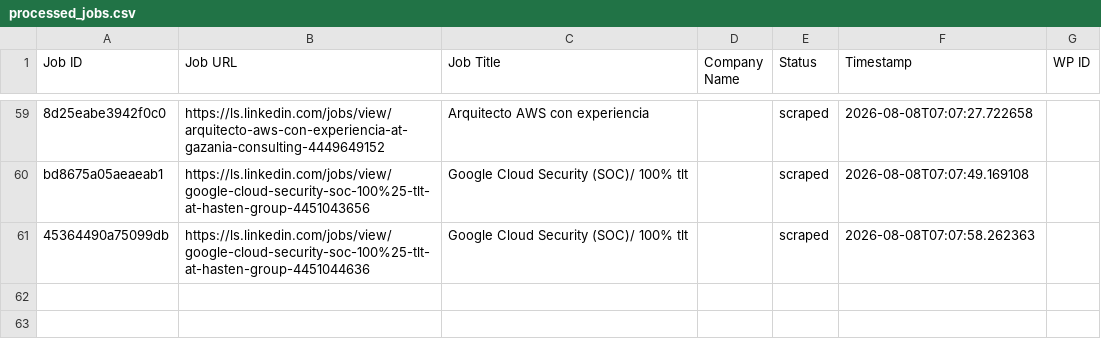
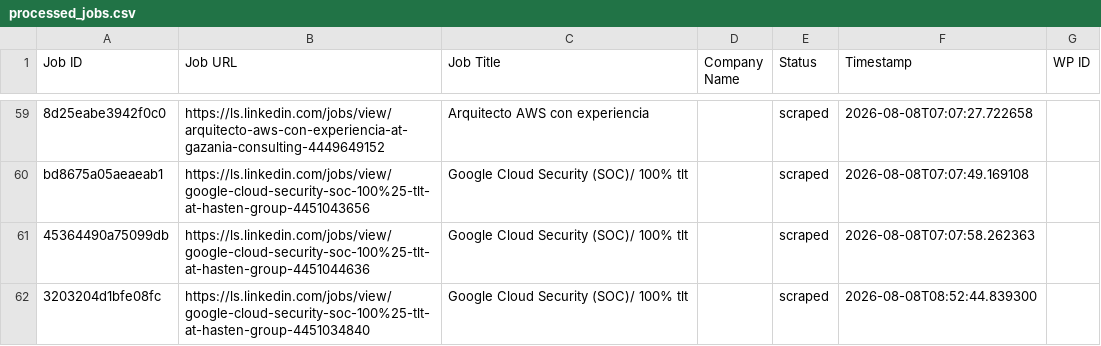
Before and after one commit to innovationinc2000/ls, a CSV file: processed_jobs.csv, drawn as a sheet; only a part is shown, gaps mark what is left out.

```diff
--- a/processed_jobs.csv
+++ b/processed_jobs.csv
@@ -63 +63,2 @@ bd8675a05aeaeab1,https://ls.linkedin.com/jobs/view/google-cloud-security-soc-100
 45364490a75099db,https://ls.linkedin.com/jobs/view/google-cloud-security-soc-100%25-tlt-at-hasten-group-4451044636,Google Cloud Security (SOC)/ 100% tlt,,scraped,2026-08-08T07:07:58.262363,
+3203204d1bfe08fc,https://ls.linkedin.com/jobs/view/google-cloud-security-soc-100%25-tlt-at-hasten-group-4451034840,Google Cloud Security (SOC)/ 100% tlt,,scraped,2026-08-08T08:52:44.839300,
```
